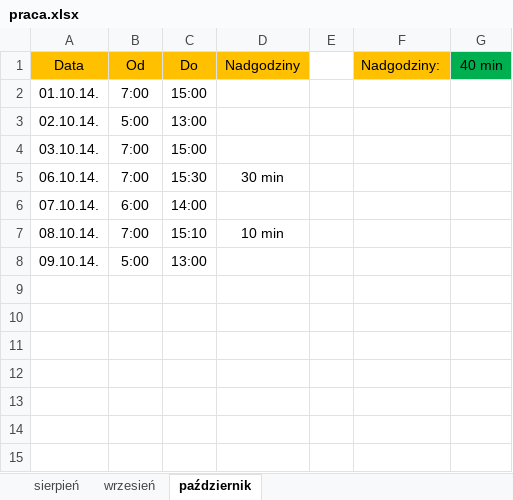
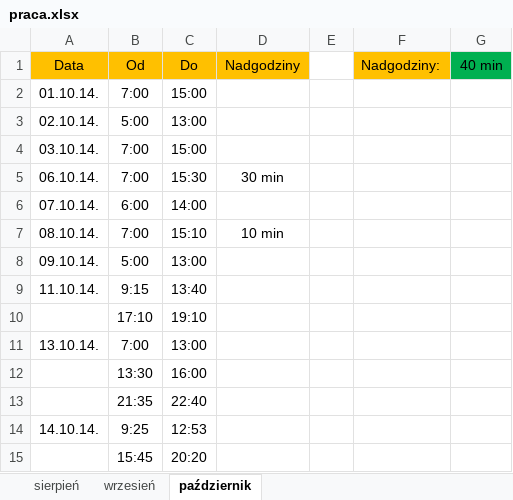
Before and after one commit to Paul119/praca, an Excel workbook: praca.xlsx, sheet październik, drawn as a sheet; values as stored, in another font and other column widths than the file's, no borders; the diff names each change by its address in the sheet, - before the commit and + after, or states it on an @@ line.

Commit message:
praca 14.10.14.

```diff
--- a/praca.xlsx (sheet październik)
+++ b/praca.xlsx (sheet październik)
+row 9: 11.10.14. | 9:15 | 13:40
+row 10:  | 17:10 | 19:10
+row 11: 13.10.14. | 7:00 | 13:00
+row 12:  | 13:30 | 16:00
+row 13:  | 21:35 | 22:40
+row 14: 14.10.14. | 9:25 | 12:53
+row 15:  | 15:45 | 20:20
```
Also changed, not shown: telefon/gotowe_fony.xlsx.
